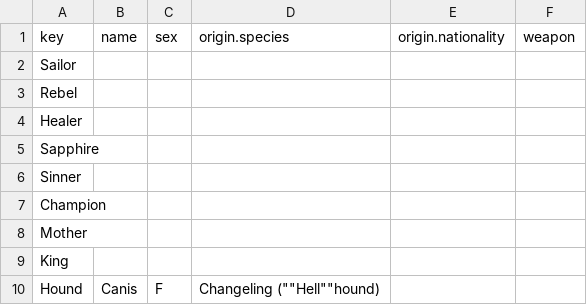
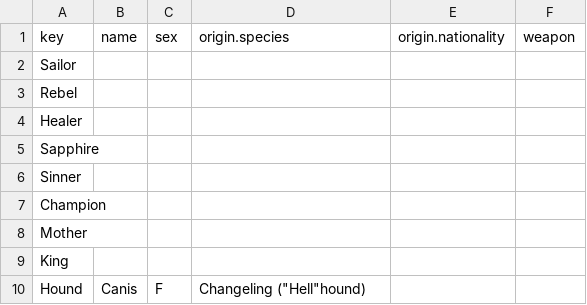
Before and after one commit to JactusTheCactus/comin-are-the-nein, a CSV file: heroes.csv, drawn as a sheet.

```diff
--- a/heroes.csv
+++ b/heroes.csv
@@ -9,2 +9,2 @@ Mother, ,"","","",""
 King, ,"","","",""
-Hound,Canis,F,Changeling (""Hell""hound),"",""
+Hound,Canis,F,"Changeling (""Hell""hound)","",""
```
